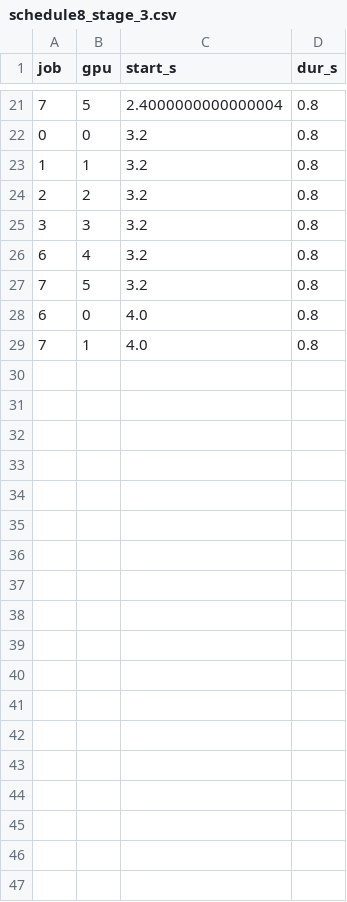
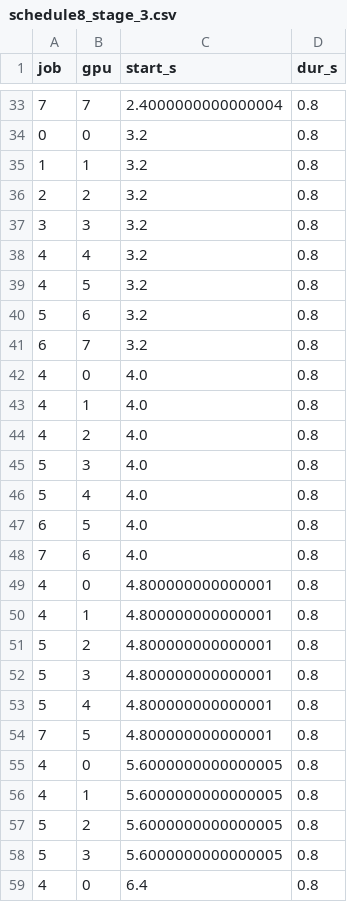
Before and after one commit to Edenzzzz/CS-524, a CSV file: Final Project/schedule8_stage_3.csv, drawn as a sheet; only a part is shown, gaps mark what is left out; the diff covers the shown part only.

```diff
--- a/Final Project/schedule8_stage_3.csv
+++ b/Final Project/schedule8_stage_3.csv
@@ -21,2 +33,2 @@ job,gpu,start_s,dur_s
-7,5,2.4000000000000004,0.8
+7,7,2.4000000000000004,0.8
 0,0,3.2,0.8
@@ -25,5 +37,23 @@ job,gpu,start_s,dur_s
 3,3,3.2,0.8
-6,4,3.2,0.8
-7,5,3.2,0.8
-6,0,4.0,0.8
-7,1,4.0,0.8
+4,4,3.2,0.8
+4,5,3.2,0.8
+5,6,3.2,0.8
+6,7,3.2,0.8
+4,0,4.0,0.8
+4,1,4.0,0.8
+4,2,4.0,0.8
+5,3,4.0,0.8
+5,4,4.0,0.8
+6,5,4.0,0.8
+7,6,4.0,0.8
+4,0,4.800000000000001,0.8
+4,1,4.800000000000001,0.8
+5,2,4.800000000000001,0.8
+5,3,4.800000000000001,0.8
+5,4,4.800000000000001,0.8
+7,5,4.800000000000001,0.8
+4,0,5.6000000000000005,0.8
+4,1,5.6000000000000005,0.8
+5,2,5.6000000000000005,0.8
+5,3,5.6000000000000005,0.8
+4,0,6.4,0.8
```
Also changed, not shown: 22 added rows and 3 edited cells elsewhere in this file, Final Project/schedule8_stage_2.csv, 3 other files.
